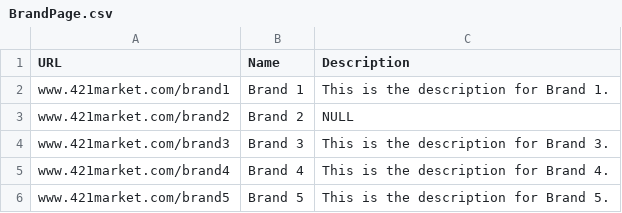
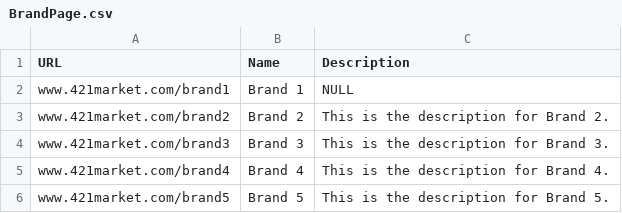
Before and after one commit to ntonnes/421-Marketplace, a CSV file: CSV_files/BrandPage.csv, drawn as a sheet.

```diff
--- a/CSV_files/BrandPage.csv
+++ b/CSV_files/BrandPage.csv
@@ -1,4 +1,4 @@
 URL,Name,Description
-www.421market.com/brand1,Brand 1,This is the description for Brand 1.
-www.421market.com/brand2,Brand 2,NULL
+www.421market.com/brand1,Brand 1,NULL
+www.421market.com/brand2,Brand 2,This is the description for Brand 2.
 www.421market.com/brand3,Brand 3,This is the description for Brand 3.
```
Also changed, not shown: CSV_files/Belongs.csv, CSV_files/Coupon.csv, 13 other files.
